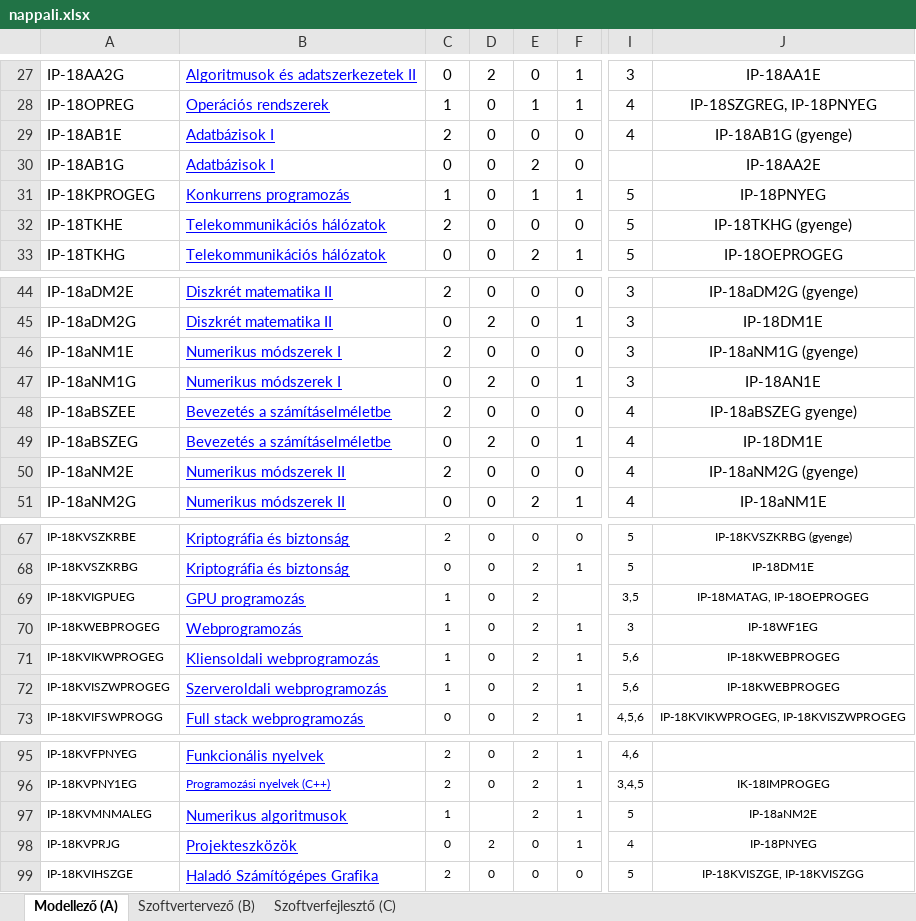
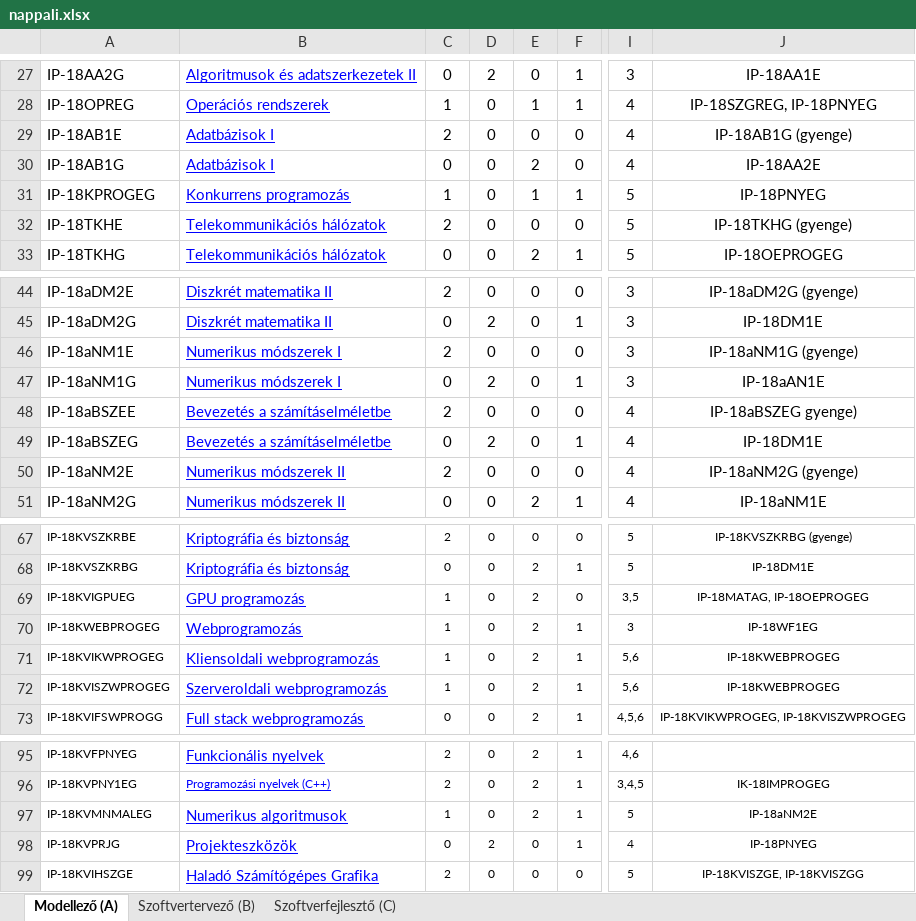
Before and after one commit to l6u85u/tantervi_halo, an Excel workbook: backend/django_subject_manager/input/nappali.xlsx, sheet Modellező (A), drawn as a sheet; only a part is shown, gaps mark what is left out; values as stored, in another font and other column widths than the file's, no borders; the diff names each change by its address in the sheet, - before the commit and + after, or states it on an @@ line.

```diff
--- a/backend/django_subject_manager/input/nappali.xlsx (sheet Modellező (A))
+++ b/backend/django_subject_manager/input/nappali.xlsx (sheet Modellező (A))
-I30: (empty)
+I30: 4
-J47: IP-18AN1E
+J47: IP-18aAN1E
-F69: (empty)
+F69: 0
-D97: (empty)
+D97: 0
```
Also changed, not shown: sheet Szoftvertervező (B), sheet Szoftverfejlesztő (C), backend/django_subject_manager/input/angol.xlsx, backend/django_subject_manager/input/esti.xlsx, 18 other files.
